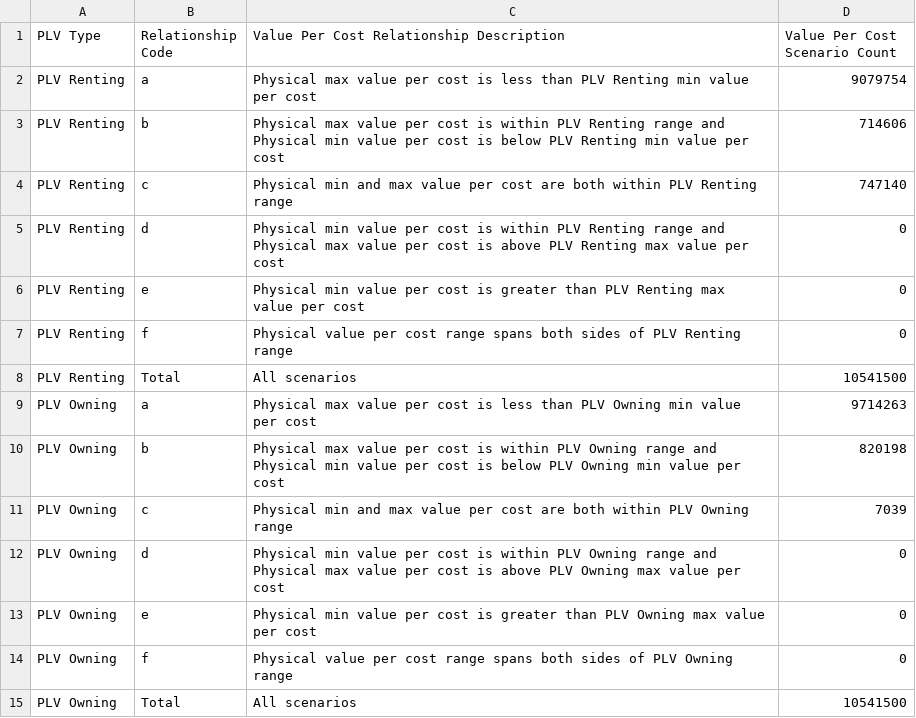
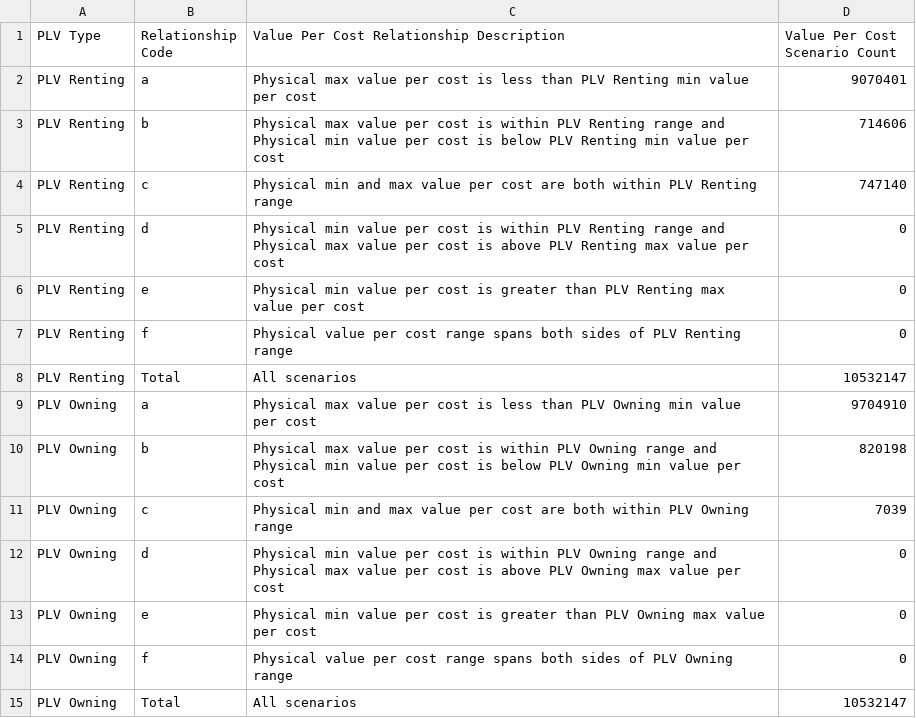
Before and after one commit to georgetown-cset/location-verification-calculations, a CSV file: output/all/relationship_summary.csv, drawn as a sheet.

```diff
--- a/output/all/relationship_summary.csv
+++ b/output/all/relationship_summary.csv
@@ -1,3 +1,3 @@
 PLV Type,Relationship Code,Value Per Cost Relationship Description,Value Per Cost Scenario Count
-PLV Renting,a,Physical max value per cost is less than PLV Renting min value per cost,9079754
+PLV Renting,a,Physical max value per cost is less than PLV Renting min value per cost,9070401
 PLV Renting,b,Physical max value per cost is within PLV Renting range and Physical min value per cost is below PLV Renting min value per cost,714606
@@ -7,4 +7,4 @@ PLV Renting,e,Physical min value per cost is greater than PLV Renting max value
 PLV Renting,f,Physical value per cost range spans both sides of PLV Renting range,0
-PLV Renting,Total,All scenarios,10541500
-PLV Owning,a,Physical max value per cost is less than PLV Owning min value per cost,9714263
+PLV Renting,Total,All scenarios,10532147
+PLV Owning,a,Physical max value per cost is less than PLV Owning min value per cost,9704910
 PLV Owning,b,Physical max value per cost is within PLV Owning range and Physical min value per cost is below PLV Owning min value per cost,820198
@@ -14,2 +14,2 @@ PLV Owning,e,Physical min value per cost is greater than PLV Owning max value pe
 PLV Owning,f,Physical value per cost range spans both sides of PLV Owning range,0
-PLV Owning,Total,All scenarios,10541500
+PLV Owning,Total,All scenarios,10532147
```
Also changed, not shown: output/all/relationship_boxplot_values.csv, output/all/relationship_code_rules.csv, 43 other files.
